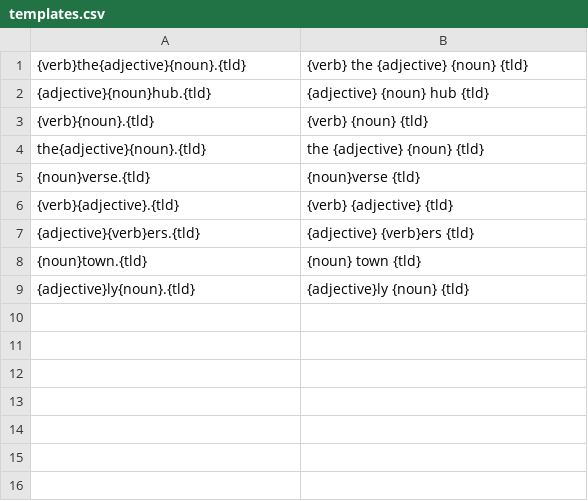
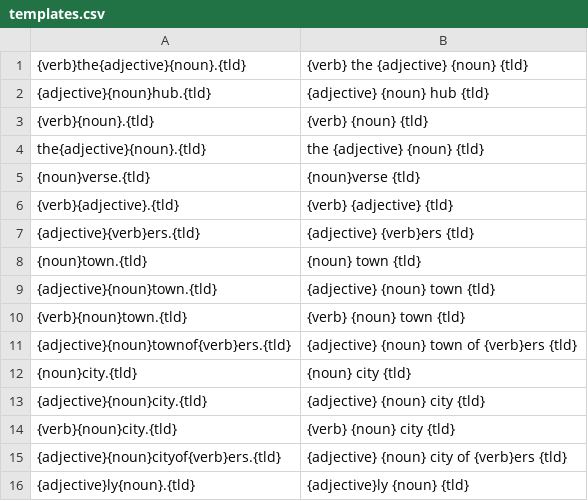
Before and after one commit to viveret/fediverse-instance-name-generator, a CSV file: words/templates.csv, drawn as a sheet.

Commit message:
more words

```diff
--- a/words/templates.csv
+++ b/words/templates.csv
@@ -8,2 +8,9 @@ the{adjective}{noun}.{tld}, the {adjective} {noun} {tld}
 {noun}town.{tld}, {noun} town {tld}
+{adjective}{noun}town.{tld}, {adjective} {noun} town {tld}
+{verb}{noun}town.{tld}, {verb} {noun} town {tld}
+{adjective}{noun}townof{verb}ers.{tld}, {adjective} {noun} town of {verb}ers {tld}
+{noun}city.{tld}, {noun} city {tld}
+{adjective}{noun}city.{tld}, {adjective} {noun} city {tld}
+{verb}{noun}city.{tld}, {verb} {noun} city {tld}
+{adjective}{noun}cityof{verb}ers.{tld}, {adjective} {noun} city of {verb}ers {tld}
 {adjective}ly{noun}.{tld}, {adjective}ly {noun} {tld}
```
Also changed, not shown: 7 other files.
